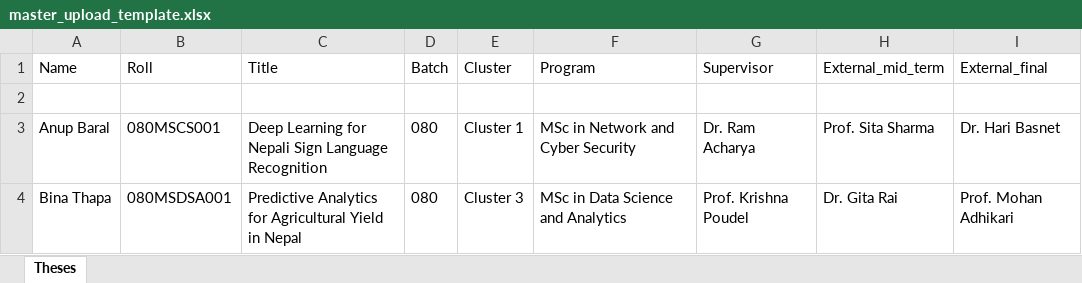
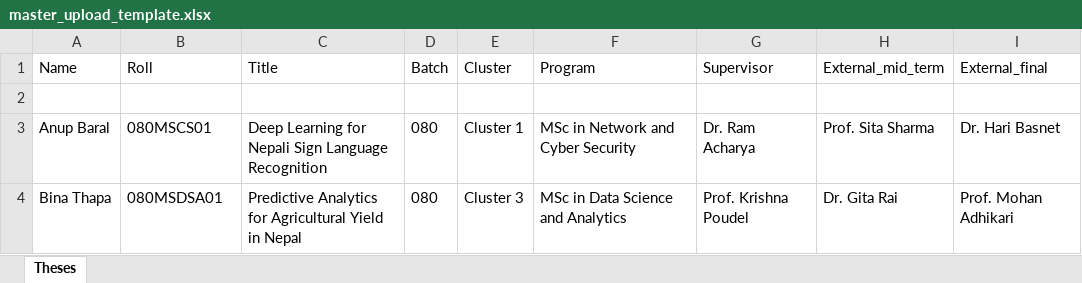
Before and after one commit to subeshyadav3/project-thesis_MIS, an Excel workbook: backend/excel-templates/master_upload_template.xlsx, sheet Theses, drawn as a sheet; values as stored, in another font and other column widths than the file's, no borders; the diff names each change by its address in the sheet, - before the commit and + after, or states it on an @@ line.

```diff
--- a/backend/excel-templates/master_upload_template.xlsx (sheet Theses)
+++ b/backend/excel-templates/master_upload_template.xlsx (sheet Theses)
-B3 (Roll): 080MSCS001
+B3 (Roll): 080MSCS01
-B4 (Roll): 080MSDSA001
+B4 (Roll): 080MSDSA01
```
Also changed, not shown: backend/excel-templates/bachelor_upload_template.xlsx, backend/excel-templates/master_upload_test_data.xlsx, 13 other files.
